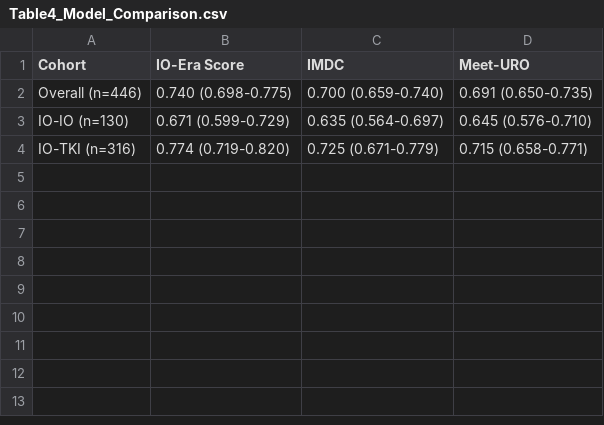
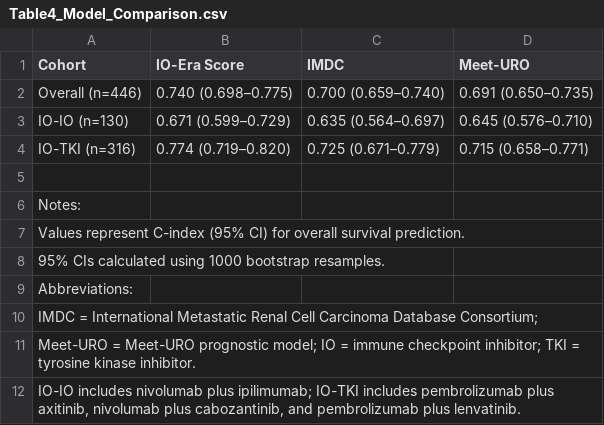
Before and after one commit to hideueki/paper-project-template, a CSV file: tables/Table4_Model_Comparison.csv, drawn as a sheet.

```diff
--- a/tables/Table4_Model_Comparison.csv
+++ b/tables/Table4_Model_Comparison.csv
@@ -1,4 +1,12 @@
 Cohort,IO-Era Score,IMDC,Meet-URO
-Overall (n=446),0.740 (0.698-0.775),0.700 (0.659-0.740),0.691 (0.650-0.735)
-IO-IO (n=130),0.671 (0.599-0.729),0.635 (0.564-0.697),0.645 (0.576-0.710)
-IO-TKI (n=316),0.774 (0.719-0.820),0.725 (0.671-0.779),0.715 (0.658-0.771)
+Overall (n=446),0.740 (0.698–0.775),0.700 (0.659–0.740),0.691 (0.650–0.735)
+IO-IO (n=130),0.671 (0.599–0.729),0.635 (0.564–0.697),0.645 (0.576–0.710)
+IO-TKI (n=316),0.774 (0.719–0.820),0.725 (0.671–0.779),0.715 (0.658–0.771)
+,,,
+Notes:,,,
+"Values represent C-index (95% CI) for overall survival prediction.",,,
+"95% CIs calculated using 1000 bootstrap resamples.",,,
+"Abbreviations:",,,
+"IMDC = International Metastatic Renal Cell Carcinoma Database Consortium;",,,
+"Meet-URO = Meet-URO prognostic model; IO = immune checkpoint inhibitor; TKI = tyrosine kinase inhibitor.",,,
+"IO-IO includes nivolumab plus ipilimumab; IO-TKI includes pembrolizumab plus axitinib, nivolumab plus cabozantinib, and pembrolizumab plus lenvatinib.",,,
```
Also changed, not shown: tables/SuppTable1_Treatment_Details.csv, tables/Table1_Patient_Characteristics.csv, 6 other files.
